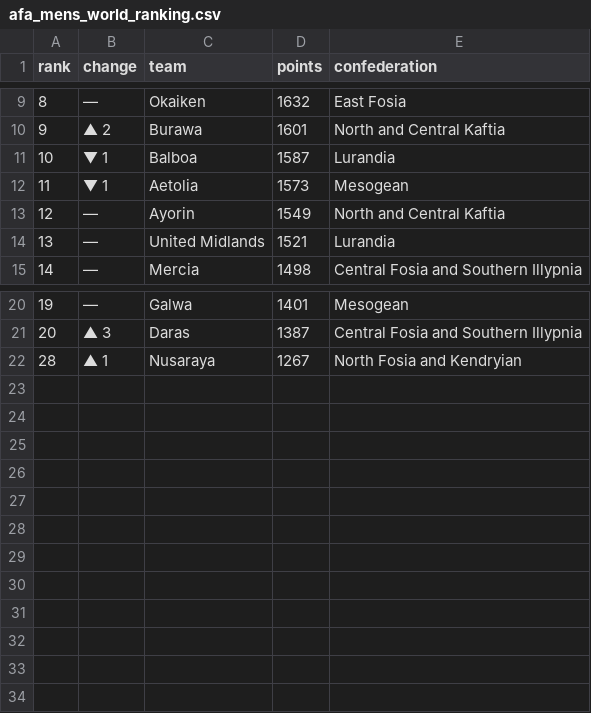
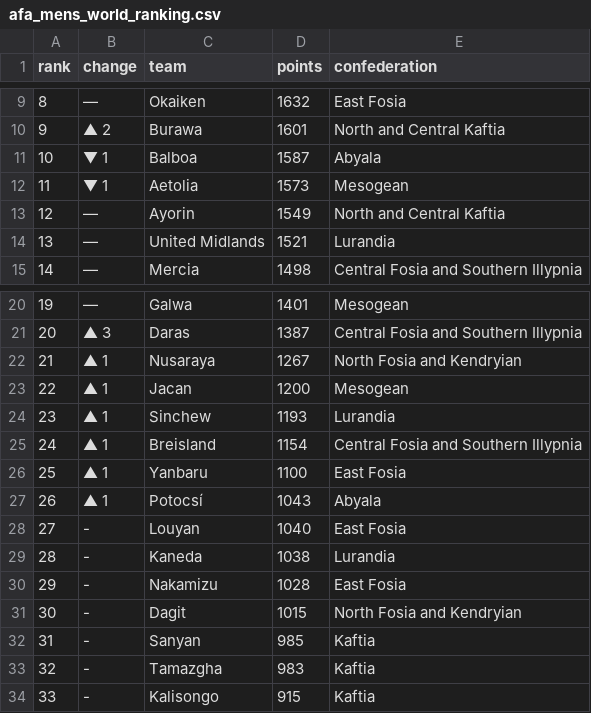
Before and after one commit to adonia-project/wiki, a CSV file: scripts/afa-generator/data/afa_mens_world_ranking.csv, drawn as a sheet; only a part is shown, gaps mark what is left out; the diff names each change by its address in the sheet, - before the commit and + after, or states it on an @@ line.

```diff
--- a/scripts/afa-generator/data/afa_mens_world_ranking.csv
+++ b/scripts/afa-generator/data/afa_mens_world_ranking.csv
-E11 (confederation): Lurandia
+E11 (confederation): Abyala
@@ column A (rank) renumbered in row 22 @@
+row 23: 22 | ▲ 1 | Jacan | 1200 | Mesogean
+row 24: 23 | ▲ 1 | Sinchew | 1193 | Lurandia
+row 25: 24 | ▲ 1 | Breisland | 1154 | Central Fosia and Southern Illypnia
+row 26: 25 | ▲ 1 | Yanbaru | 1100 | East Fosia
+row 27: 26 | ▲ 1 | Potocsí | 1043 | Abyala
+row 28: 27 | - | Louyan | 1040 | East Fosia
+row 29: 28 | - | Kaneda | 1038 | Lurandia
+row 30: 29 | - | Nakamizu | 1028 | East Fosia
+row 31: 30 | - | Dagit | 1015 | North Fosia and Kendryian
+row 32: 31 | - | Sanyan | 985 | Kaftia
+row 33: 32 | - | Tamazgha | 983 | Kaftia
+row 34: 33 | - | Kalisongo | 915 | Kaftia
```
Also changed, not shown: 9 other files.
